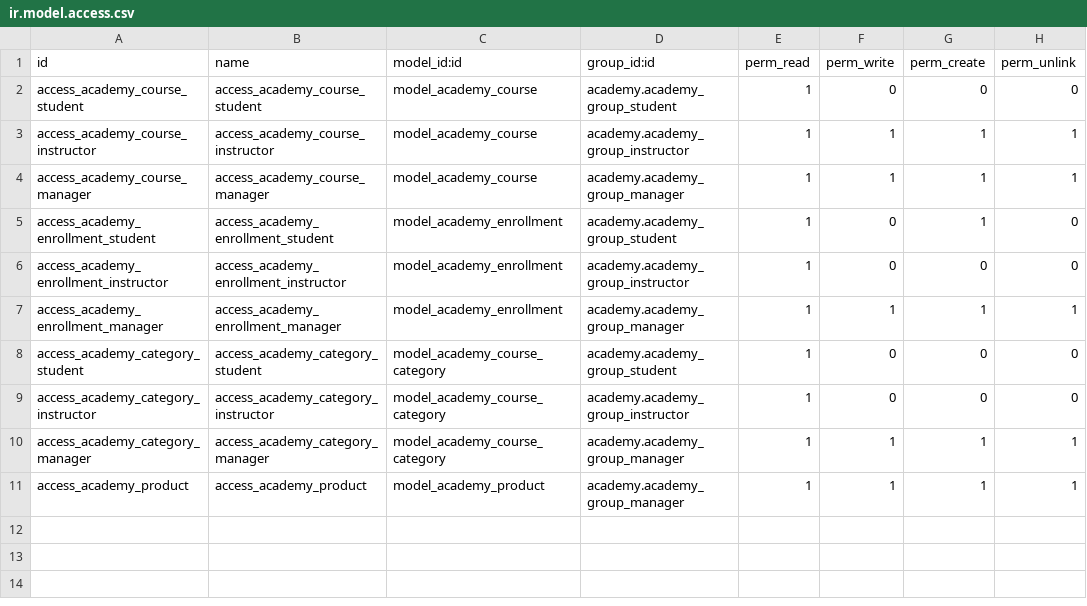
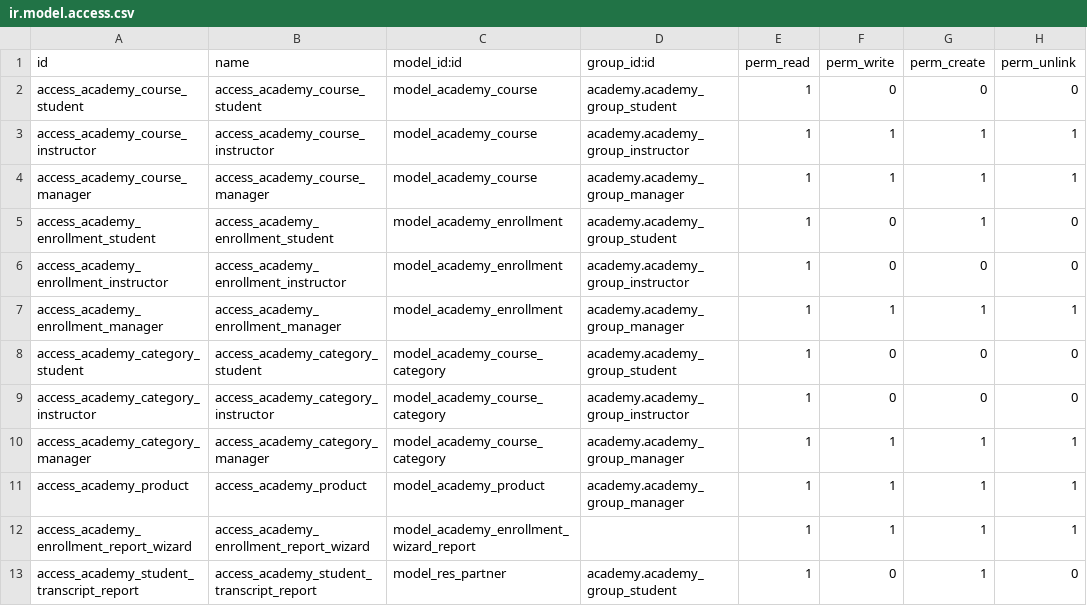
Before and after one commit to abdelrahmangamal11/Training-Academy-Management-System, a CSV file: addons/academy/security/ir.model.access.csv, drawn as a sheet.

Commit message:
add reports

```diff
--- a/addons/academy/security/ir.model.access.csv
+++ b/addons/academy/security/ir.model.access.csv
@@ -11 +11,3 @@ access_academy_category_manager,access_academy_category_manager,model_academy_co
 access_academy_product,access_academy_product,model_academy_product,academy.academy_group_manager,1,1,1,1
+access_academy_enrollment_report_wizard,access_academy_enrollment_report_wizard,model_academy_enrollment_wizard_report,,1,1,1,1
+access_academy_student_transcript_report,access_academy_student_transcript_report,model_res_partner,academy.academy_group_student,1,0,1,0
```
Also changed, not shown: 16 other files.
